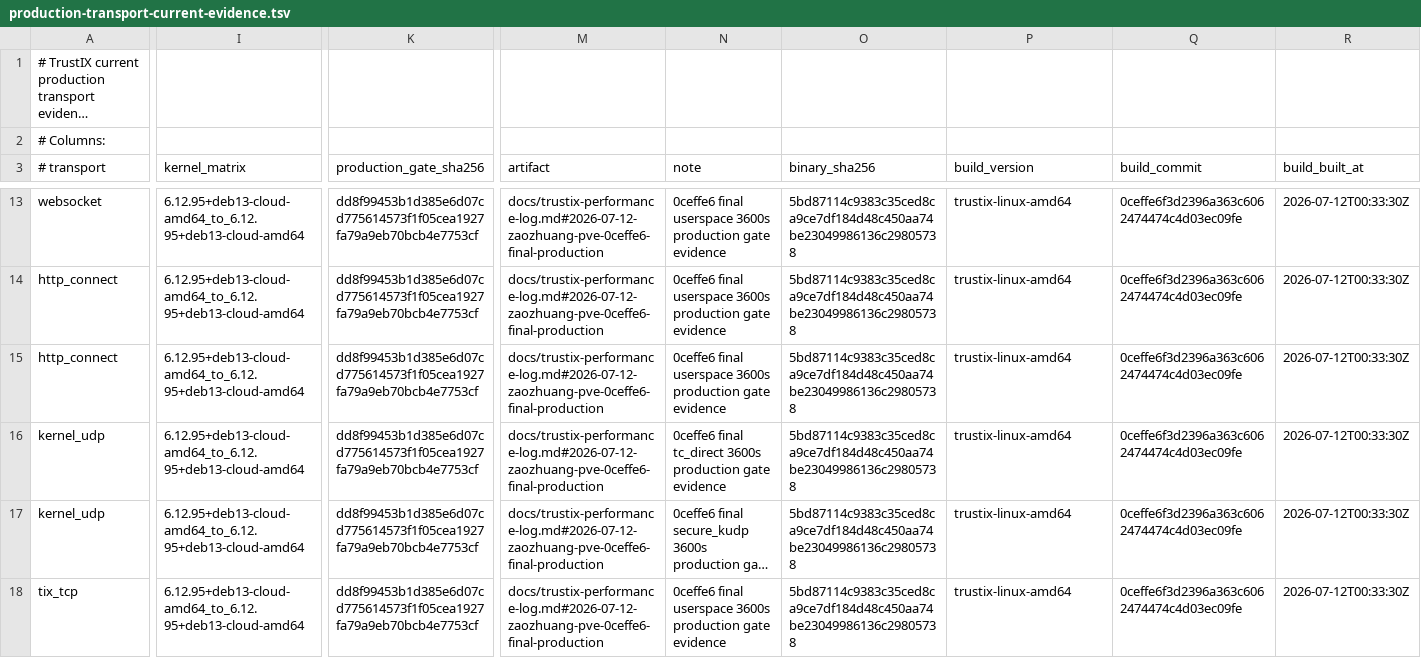
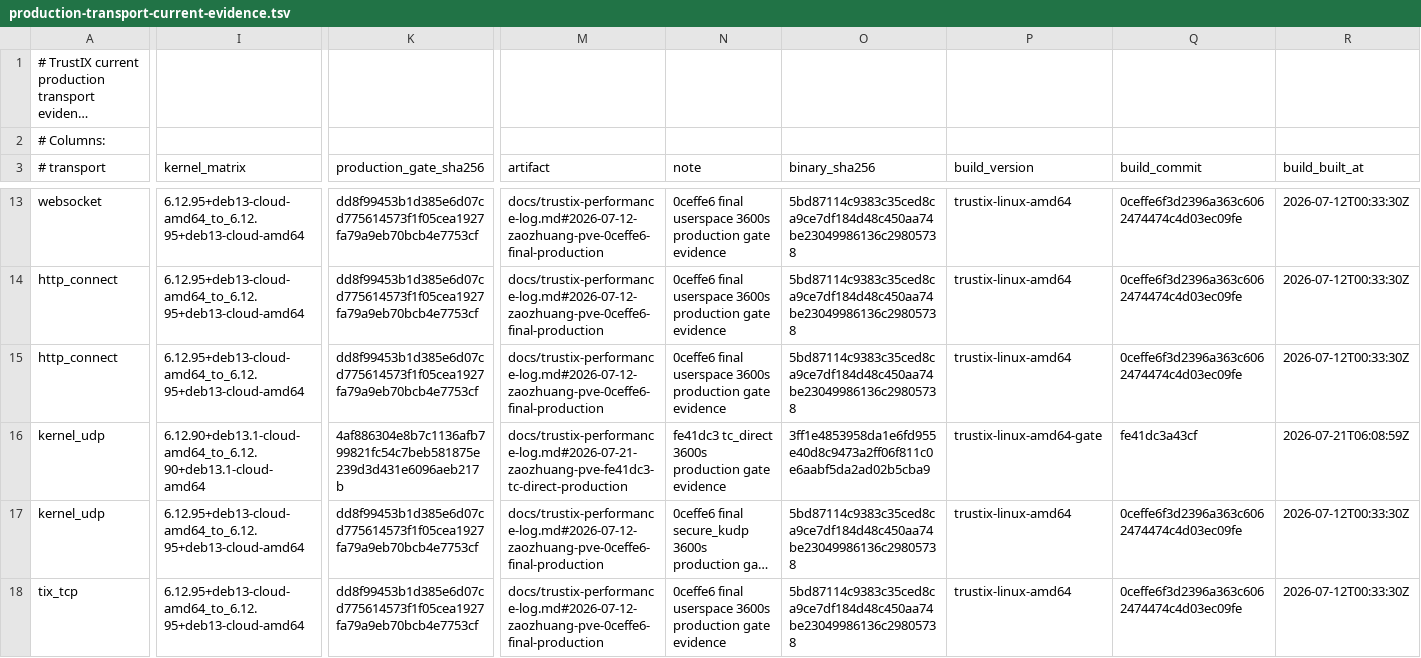
Before and after one commit to Unicode01/TrustIX, a TSV file: scripts/production-transport-current-evidence.tsv, drawn as a sheet; only a part is shown, gaps mark what is left out; long unchanged cells end in …; the diff covers the shown part only; the diff names each change by its address in the sheet, - before the commit and + after, or states it on an @@ line.

```diff
--- a/scripts/production-transport-current-evidence.tsv
+++ b/scripts/production-transport-current-evidence.tsv
-I16 (kernel_matrix): 6.12.95+deb13-cloud-amd64_to_6.12.95+deb13-cloud-amd64
+I16 (kernel_matrix): 6.12.90+deb13.1-cloud-amd64_to_6.12.90+deb13.1-cloud-amd64
-K16 (production_gate_sha256): dd8f99453b1d385e6d07cd775614573f1f05cea1927fa79a9eb70bcb4e7753cf
+K16 (production_gate_sha256): 4af886304e8b7c1136afb799821fc54c7beb581875e239d3d431e6096aeb217b
-M16 (artifact): docs/trustix-performance-log.md#2026-07-12-zaozhuang-pve-0ceffe6-final-production
+M16 (artifact): docs/trustix-performance-log.md#2026-07-21-zaozhuang-pve-fe41dc3-tc-direct-production
-N16 (note): 0ceffe6 final tc_direct 3600s…
+N16 (note): fe41dc3 tc_direct 3600s…
-O16 (binary_sha256): 5bd87114c9383c35ced8ca9ce7df184d48c450aa74be23049986136c29805738
+O16 (binary_sha256): 3ff1e4853958da1e6fd955e40d8c9473a2ff06f811c0e6aabf5da2ad02b5cba9
-P16 (build_version): trustix-linux-amd64
+P16 (build_version): trustix-linux-amd64-gate
-Q16 (build_commit): 0ceffe6f3d2396a363c6062474474c4d03ec09fe
+Q16 (build_commit): fe41dc3a43cf
-R16 (build_built_at): 2026-07-12T00:33:30Z
+R16 (build_built_at): 2026-07-21T06:08:59Z
```
Also changed, not shown: 3 edited cells elsewhere in this file, scripts/production-transport-evidence.tsv, 8 other files.
